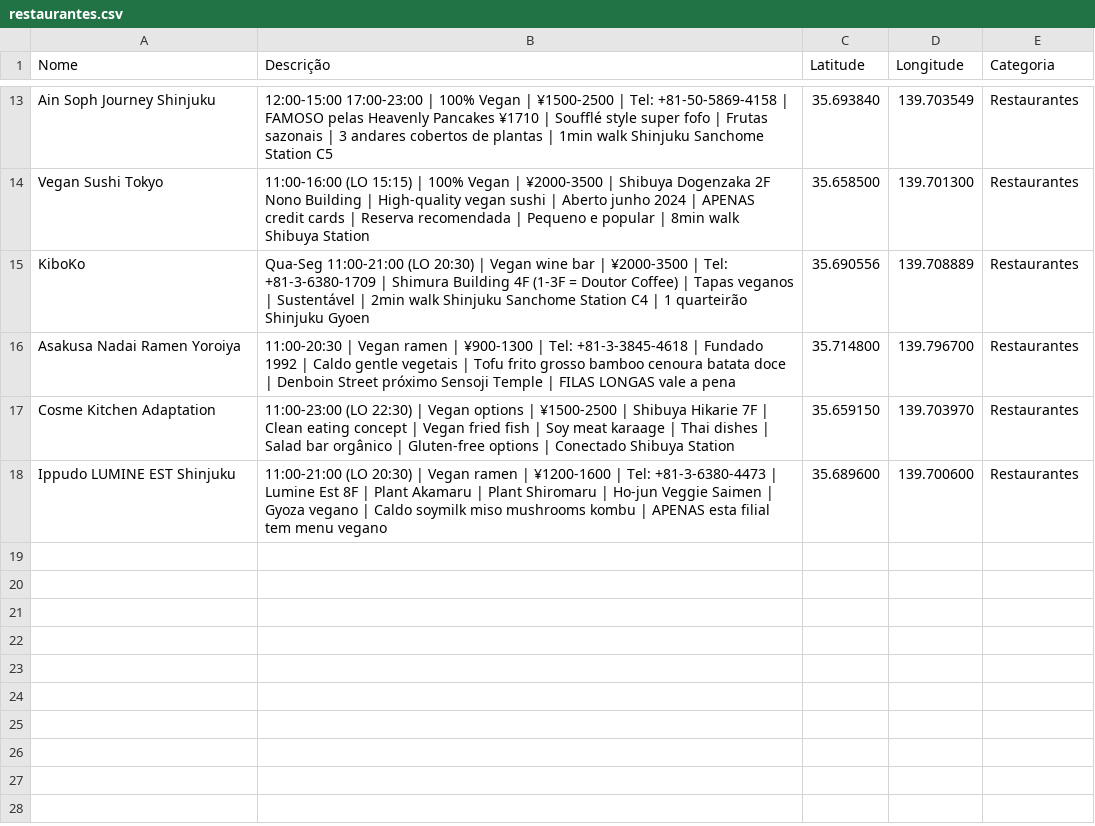
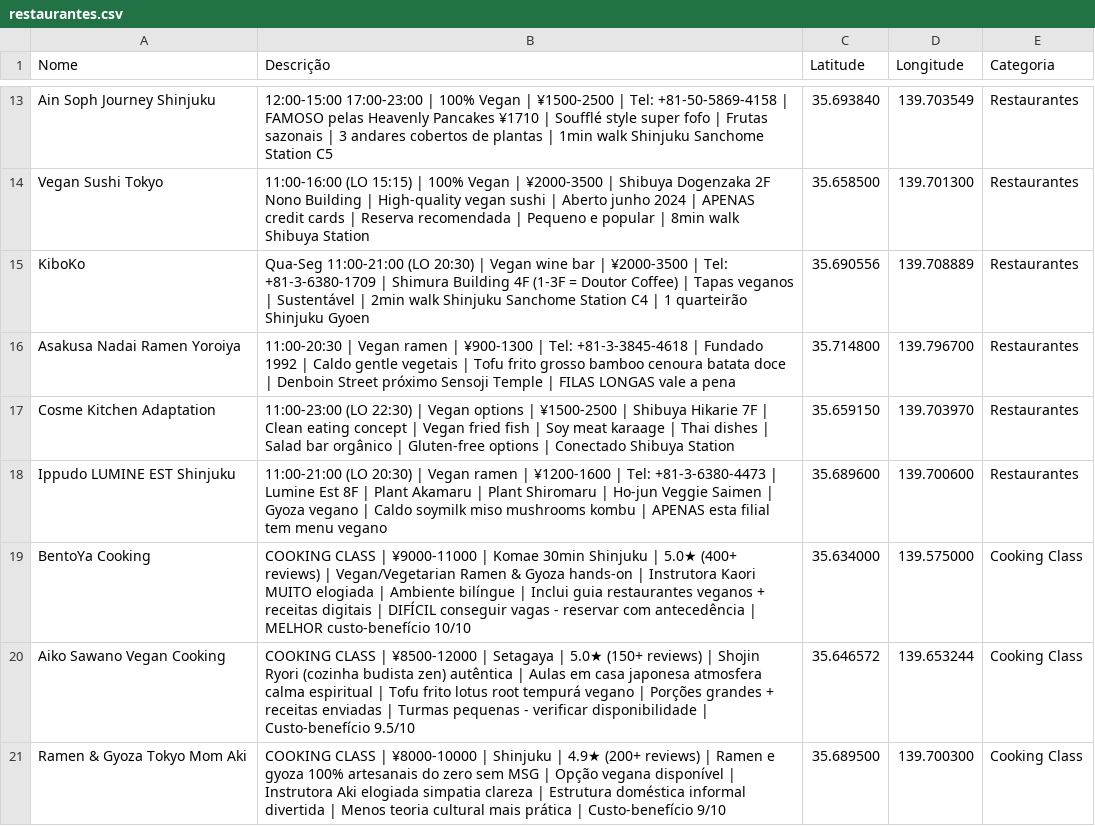
Before and after one commit to regisksc/viagem-dezembro-25, a CSV file: maps/tokyo/restaurantes.csv, drawn as a sheet; only a part is shown, gaps mark what is left out.

Commit message:
feat(maps): add 3 vegan cooking classes to Tokyo CSV
- BentoYa Cooking: 5.0★ (400+ reviews) Ramen & Gyoza hands-on em Komae
- Aiko Sawano: 5.0★ (150+ reviews) Shojin Ryori autêntico em Setagaya
- Tokyo Mom Aki: 4.9★ (200+ reviews) Ramen artesanal em Shinjuku

Todas marcadas como COOKING CLASS com preços, ratings e detalhes completos.

```diff
--- a/maps/tokyo/restaurantes.csv
+++ b/maps/tokyo/restaurantes.csv
@@ -18 +18,4 @@ Cosme Kitchen Adaptation,11:00-23:00 (LO 22:30) | Vegan options | ¥1500-2500 |
 Ippudo LUMINE EST Shinjuku,11:00-21:00 (LO 20:30) | Vegan ramen | ¥1200-1600 | Tel: +81-3-6380-4473 | Lumine Est 8F | Plant Akamaru | Plant Shiromaru | Ho-jun Veggie Saimen | Gyoza vegano | Caldo soymilk miso mushrooms kombu | APENAS esta filial tem menu vegano,35.689600,139.700600,Restaurantes
+BentoYa Cooking,COOKING CLASS | ¥9000-11000 | Komae 30min Shinjuku | 5.0★ (400+ reviews) | Vegan/Vegetarian Ramen & Gyoza hands-on | Instrutora Kaori MUITO elogiada | Ambiente bilíngue | Inclui guia restaurantes veganos + receitas digitais | DIFÍCIL conseguir vagas - reservar com antecedência | MELHOR custo-benefício 10/10,35.634000,139.575000,Cooking Class
+Aiko Sawano Vegan Cooking,COOKING CLASS | ¥8500-12000 | Setagaya | 5.0★ (150+ reviews) | Shojin Ryori (cozinha budista zen) autêntica | Aulas em casa japonesa atmosfera calma espiritual | Tofu frito lotus root tempurá vegano | Porções grandes + receitas enviadas | Turmas pequenas - verificar disponibilidade | Custo-benefício 9.5/10,35.646572,139.653244,Cooking Class
+Ramen & Gyoza Tokyo Mom Aki,COOKING CLASS | ¥8000-10000 | Shinjuku | 4.9★ (200+ reviews) | Ramen e gyoza 100% artesanais do zero sem MSG | Opção vegana disponível | Instrutora Aki elogiada simpatia clareza | Estrutura doméstica informal divertida | Menos teoria cultural mais prática | Custo-benefício 9/10,35.689500,139.700300,Cooking Class
```
